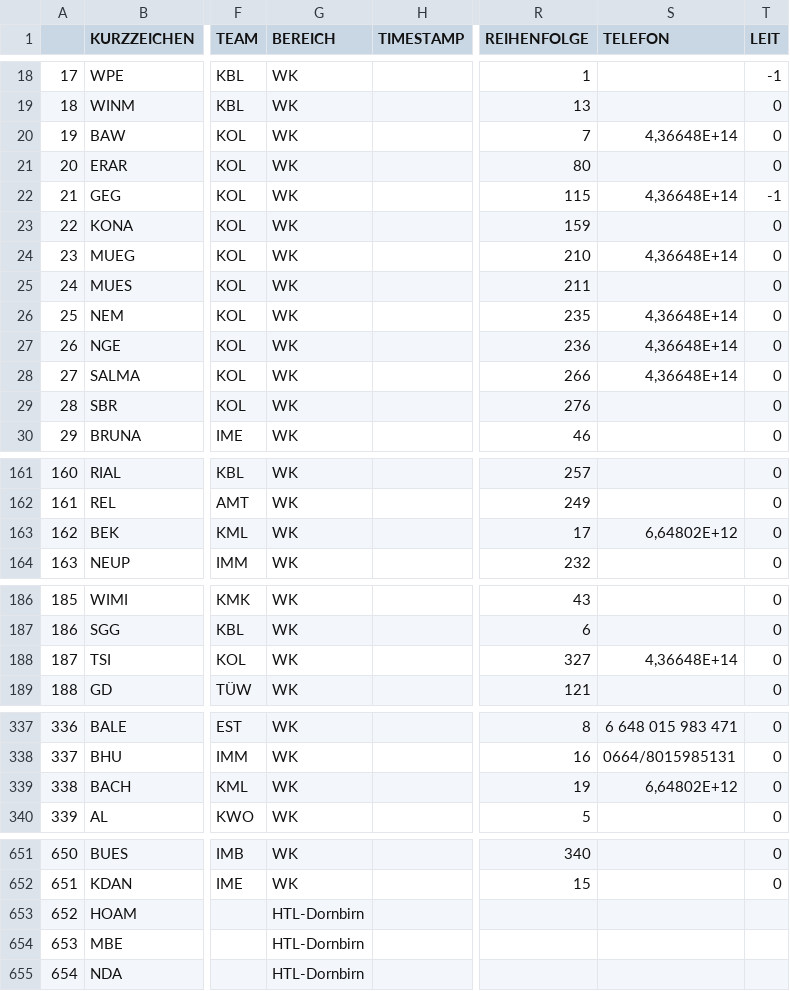
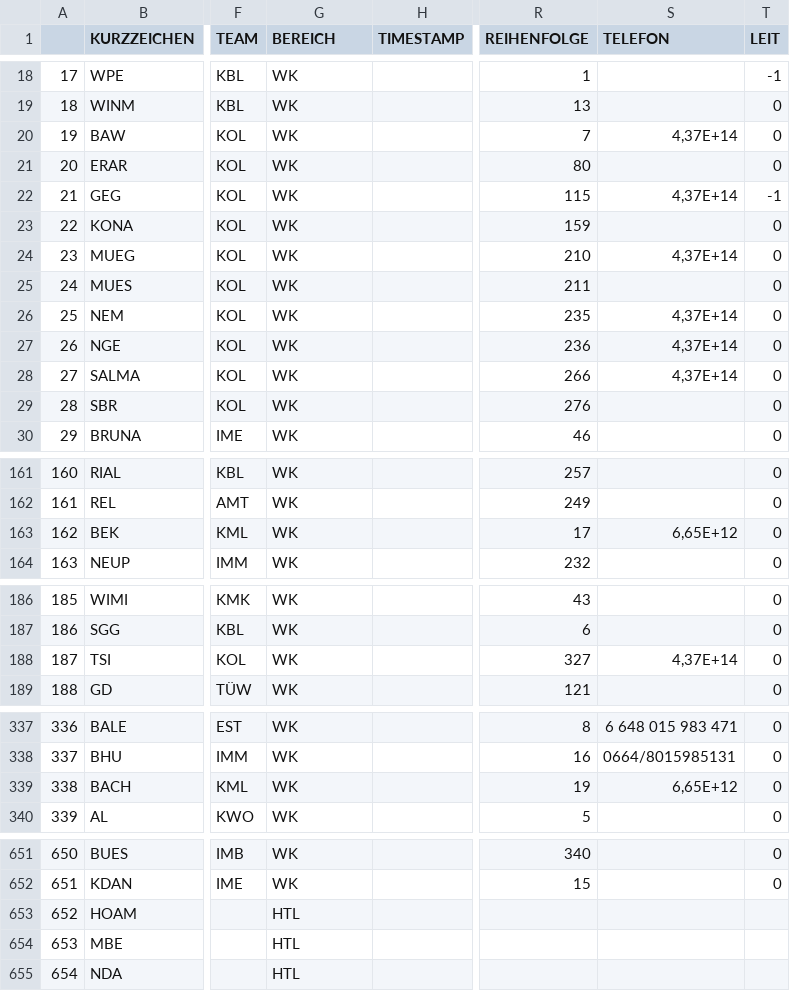
Before and after one commit to da-quang/Permity, a CSV file: csv_files/Mitarbeiter.csv, drawn as a sheet; only a part is shown, gaps mark what is left out; the diff covers the shown part only; the diff names each change by its address in the sheet, - before the commit and + after, or states it on an @@ line.

```diff
--- a/csv_files/Mitarbeiter.csv
+++ b/csv_files/Mitarbeiter.csv
-S20 (TELEFON): 4,36648E+14
+S20 (TELEFON): 4,37E+14
-S22 (TELEFON): 4,36648E+14
+S22 (TELEFON): 4,37E+14
-S24 (TELEFON): 4,36648E+14
+S24 (TELEFON): 4,37E+14
-S26:S28 (TELEFON): 4,36648E+14
+S26:S28 (TELEFON): 4,37E+14
-S163 (TELEFON): 6,64802E+12
+S163 (TELEFON): 6,65E+12
-S188 (TELEFON): 4,36648E+14
+S188 (TELEFON): 4,37E+14
-S339 (TELEFON): 6,64802E+12
+S339 (TELEFON): 6,65E+12
-G653:G655 (BEREICH): HTL-Dornbirn
+G653:G655 (BEREICH): HTL
```
Also changed, not shown: 1 edited cell elsewhere in this file, 1 other file.
